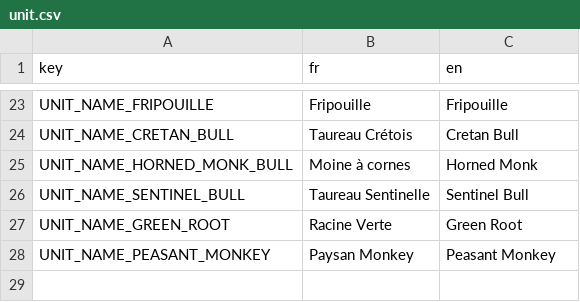
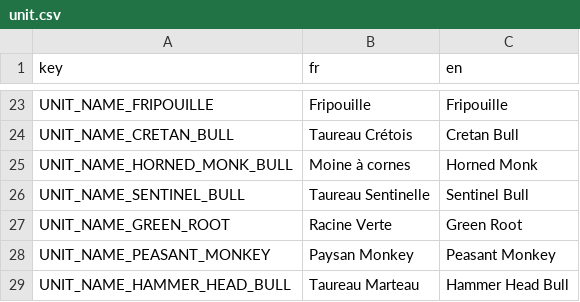
Before and after one commit to Atio3f/FightOfCities2D, a CSV file: translations/unit.csv, drawn as a sheet; only a part is shown, gaps mark what is left out.

```diff
--- a/translations/unit.csv
+++ b/translations/unit.csv
@@ -28 +28,2 @@ UNIT_NAME_GREEN_ROOT,Racine Verte,Green Root
 UNIT_NAME_PEASANT_MONKEY,Paysan Monkey,Peasant Monkey
+UNIT_NAME_HAMMER_HEAD_BULL,Taureau Marteau,Hammer Head Bull
```
Also changed, not shown: translations/effect.csv, translations/item.csv, 48 other files.
